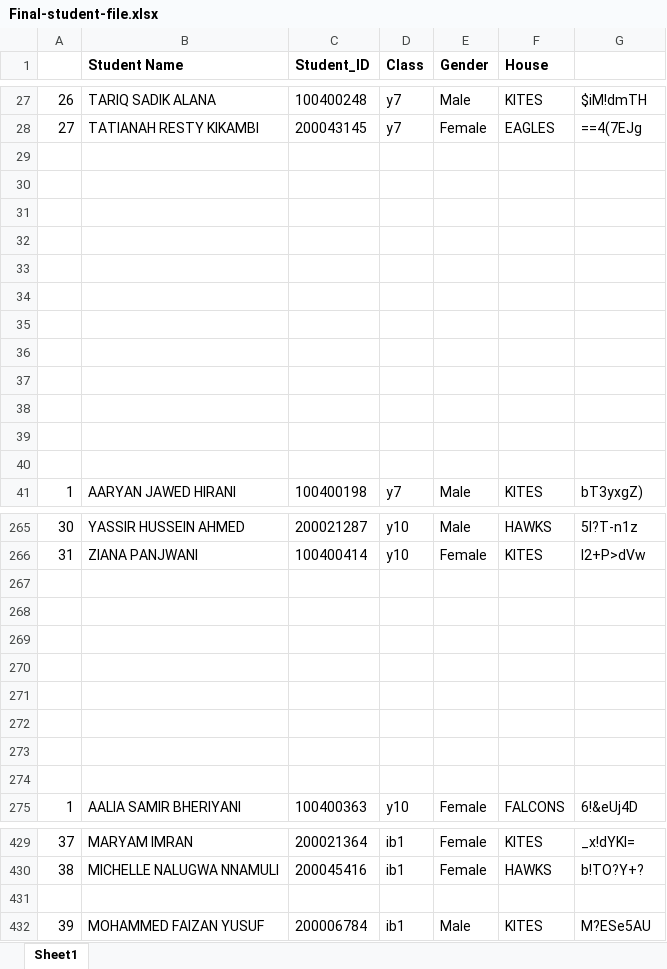
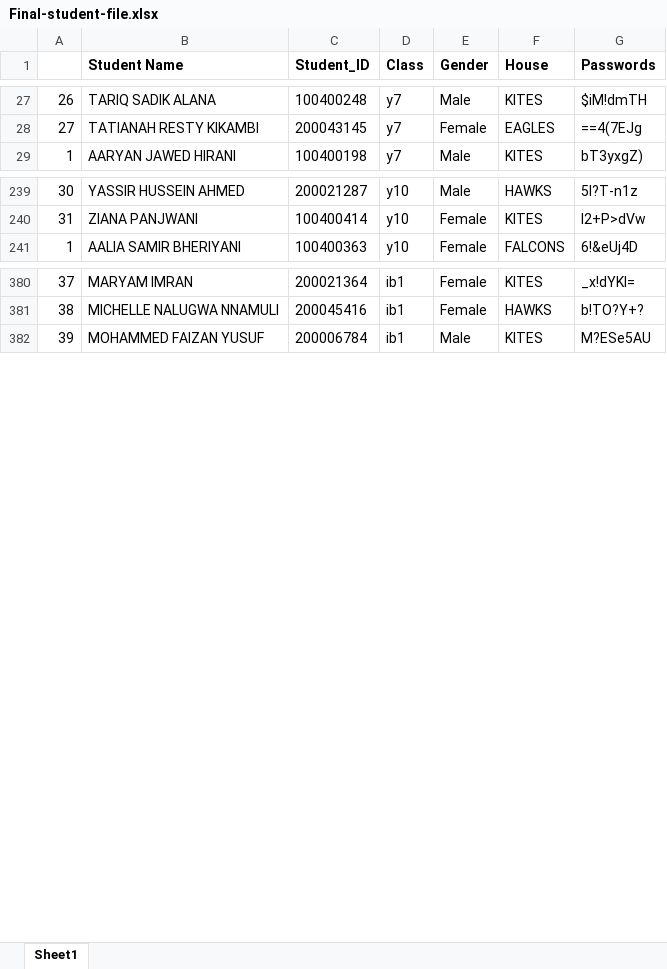
Before and after one commit to asiimwemmanuel/VoteAble-AKHS-v0-backend, an Excel workbook: Final-student-file.xlsx, sheet Sheet1, drawn as a sheet; only a part is shown, gaps mark what is left out; values as stored, in another font and other column widths than the file's, no borders; the diff covers the shown part only; the diff names each change by its address in the sheet, - before the commit and + after, or states it on an @@ line.

```diff
--- a/Final-student-file.xlsx (sheet Sheet1)
+++ b/Final-student-file.xlsx (sheet Sheet1)
-G1: (empty)
+G1: Passwords
-row 29: (empty)
-row 30: (empty)
-row 31: (empty)
-row 32: (empty)
-row 33: (empty)
-row 34: (empty)
-row 35: (empty)
-row 36: (empty)
-row 37: (empty)
-row 38: (empty)
-row 39: (empty)
-row 40: (empty)
-row 267: (empty)
-row 268: (empty)
-row 269: (empty)
-row 270: (empty)
-row 271: (empty)
-row 272: (empty)
-row 273: (empty)
-row 274: (empty)
-row 431: (empty)
```
Also changed, not shown: 29 removed rows elsewhere in this sheet, 2 other files.
